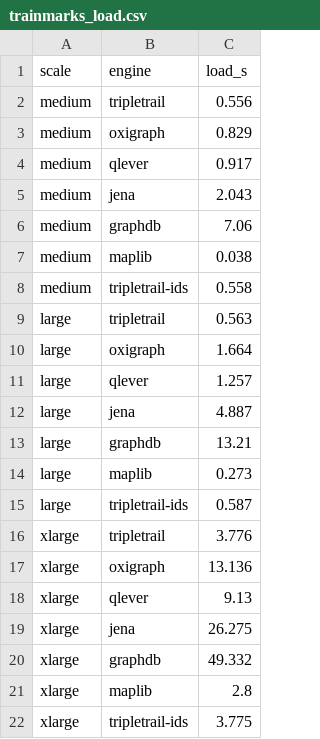
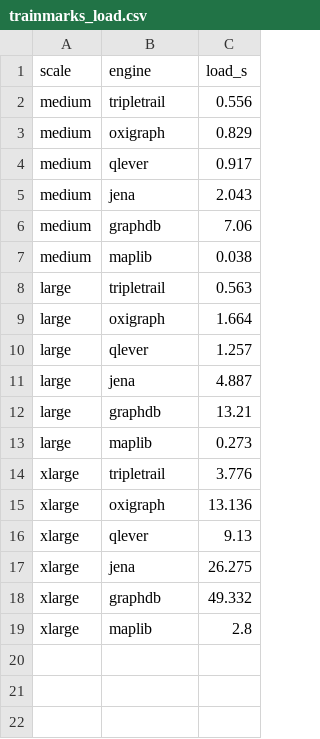
Before and after one commit to Matdata-eu/tripletrail-bench, a CSV file: bench/v2/results/dashboard/trainmarks_load.csv, drawn as a sheet; the diff names each change by its address in the sheet, - before the commit and + after, or states it on an @@ line.

```diff
--- a/bench/v2/results/dashboard/trainmarks_load.csv
+++ b/bench/v2/results/dashboard/trainmarks_load.csv
-row 8: medium | tripletrail-ids | 0.558
-row 15: large | tripletrail-ids | 0.587
-row 22: xlarge | tripletrail-ids | 3.775
```
Also changed, not shown: bench/v2/results/dashboard/bsbm_aqet.csv, bench/v2/results/dashboard/bsbm_qmph.csv, 14 other files.
